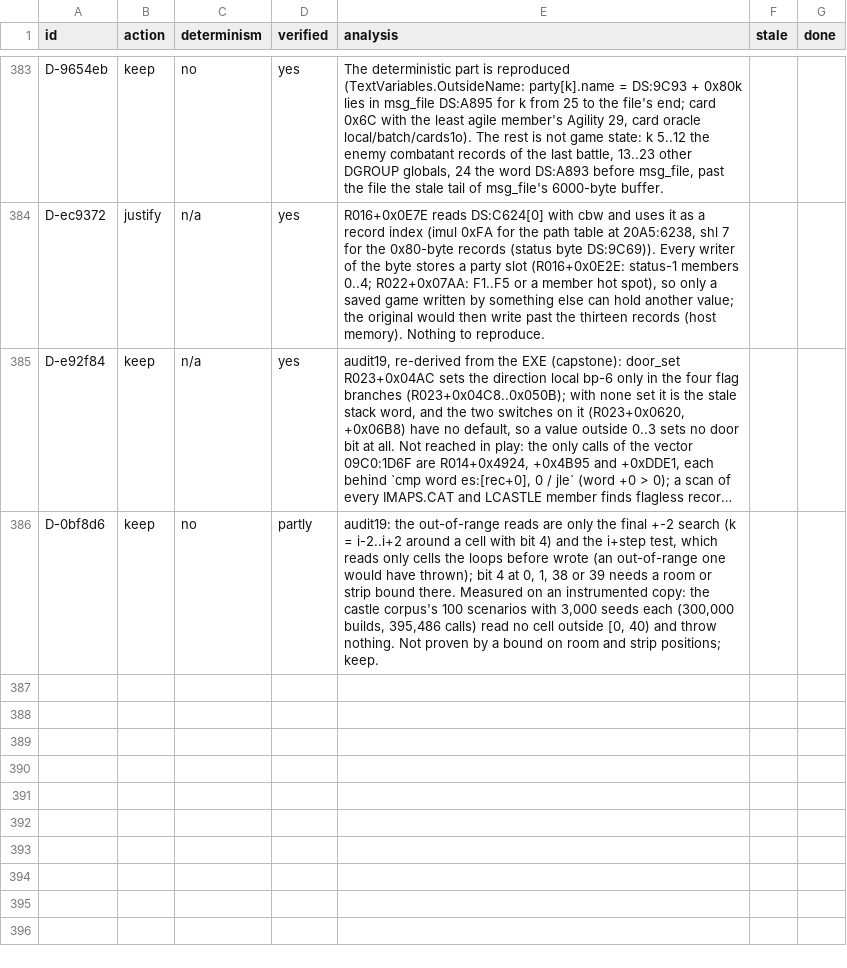
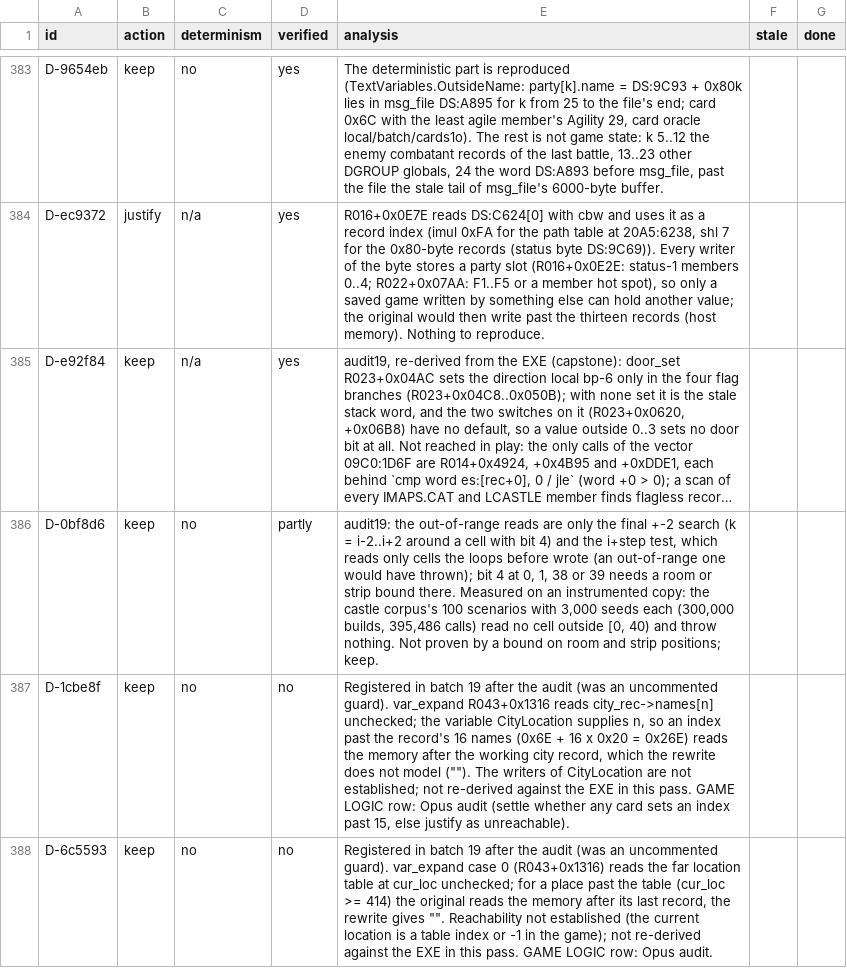
Before and after one commit to Arkana-Mechanika-Studios/darklands-restoration, a CSV file: tools/faithfulness/review_notes.csv, drawn as a sheet; only a part is shown, gaps mark what is left out; long unchanged cells end in …; the diff names each change by its address in the sheet, - before the commit and + after, or states it on an @@ line.

Commit message:
Batch 19 after the audit: cards1 coverage selection rerun with hex keys (29,733 runs kept), coverage rebuilt (79.0%, 33,807 outcomes; 79.9% with the justified), SUMMARY figures updated; the two TextVariables guards registered as divergences (D-1cbe8f, D-6c5593) with review rows

```diff
--- a/tools/faithfulness/review_notes.csv
+++ b/tools/faithfulness/review_notes.csv
+row 387: D-1cbe8f | keep | no | no | Registered in batch 19 after the audit (was an uncommented guard). var_expand R043+0x1316 reads city_rec->names[n] unchecked; the variable CityLocation supplies n, so an index past the record's 16 names (0x6E + 16 x 0x20 = 0x26E) reads the memory after the working city record, which the rewrite does not model (""). The writers of CityLocation are not established; not re-derived against the EXE in this pass. GAME LOGIC row: Opus audit (settle whether any card sets an index past 15, else justify as unreachable).
+row 388: D-6c5593 | keep | no | no | Registered in batch 19 after the audit (was an uncommented guard). var_expand case 0 (R043+0x1316) reads the far location table at cur_loc unchecked; for a place past the table (cur_loc >= 414) the original reads the memory after its last record, the rewrite gives "". Reachability not established (the current location is a table index or -1 in the game); not re-derived against the EXE in this pass. GAME LOGIC row: Opus audit.
```
Also changed, not shown: docs/faithfulness/divergences.csv, docs/faithfulness/uncertain.csv, 9 other files.
